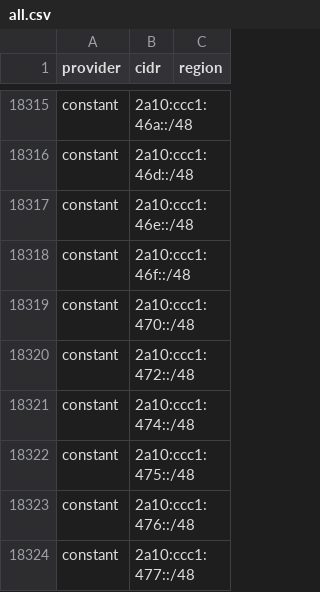
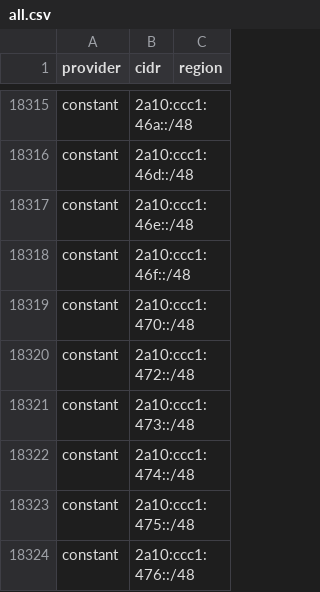
Before and after one commit to prettyleaf/cdn, a CSV file: all/all.csv, drawn as a sheet; only a part is shown, gaps mark what is left out; the shorter side is filled out with more unchanged rows.

```diff
--- a/all/all.csv
+++ b/all/all.csv
@@ -18320,2 +18320,3 @@ constant,2a10:ccc1:470::/48,
 constant,2a10:ccc1:472::/48,
+constant,2a10:ccc1:473::/48,
 constant,2a10:ccc1:474::/48,
```
Also changed, not shown: 2 other files.
